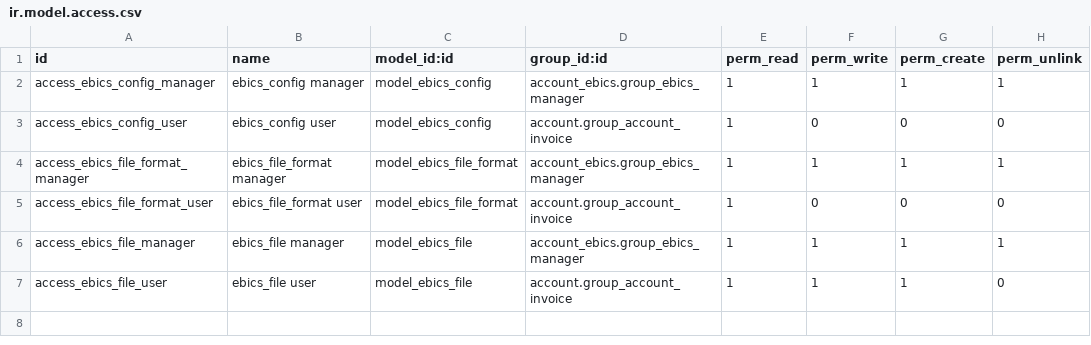
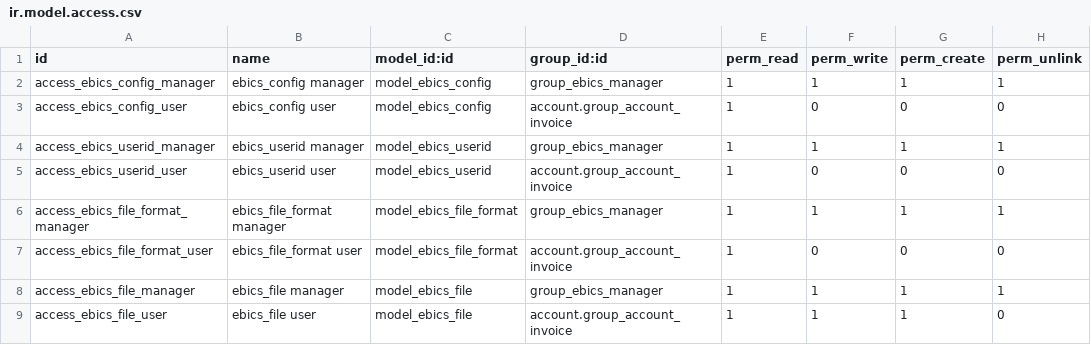
Before and after one commit to Noviat/account_ebics, a CSV file: account_ebics/security/ir.model.access.csv, drawn as a sheet.

Commit message:
13 multi bank account support (#15)
* [13.0][IMP]add support for multiple bank accounts and multiple EBICS UserIDs over a single EBICS connection

* ebics refactoring fixes

* ebics refactoring fixes

```diff
--- a/account_ebics/security/ir.model.access.csv
+++ b/account_ebics/security/ir.model.access.csv
@@ -1,7 +1,9 @@
 id,name,model_id:id,group_id:id,perm_read,perm_write,perm_create,perm_unlink
-access_ebics_config_manager,ebics_config manager,model_ebics_config,account_ebics.group_ebics_manager,1,1,1,1
+access_ebics_config_manager,ebics_config manager,model_ebics_config,group_ebics_manager,1,1,1,1
 access_ebics_config_user,ebics_config user,model_ebics_config,account.group_account_invoice,1,0,0,0
-access_ebics_file_format_manager,ebics_file_format manager,model_ebics_file_format,account_ebics.group_ebics_manager,1,1,1,1
+access_ebics_userid_manager,ebics_userid manager,model_ebics_userid,group_ebics_manager,1,1,1,1
+access_ebics_userid_user,ebics_userid user,model_ebics_userid,account.group_account_invoice,1,0,0,0
+access_ebics_file_format_manager,ebics_file_format manager,model_ebics_file_format,group_ebics_manager,1,1,1,1
 access_ebics_file_format_user,ebics_file_format user,model_ebics_file_format,account.group_account_invoice,1,0,0,0
-access_ebics_file_manager,ebics_file manager,model_ebics_file,account_ebics.group_ebics_manager,1,1,1,1
+access_ebics_file_manager,ebics_file manager,model_ebics_file,group_ebics_manager,1,1,1,1
 access_ebics_file_user,ebics_file user,model_ebics_file,account.group_account_invoice,1,1,1,0
```
Also changed, not shown: 25 other files.
